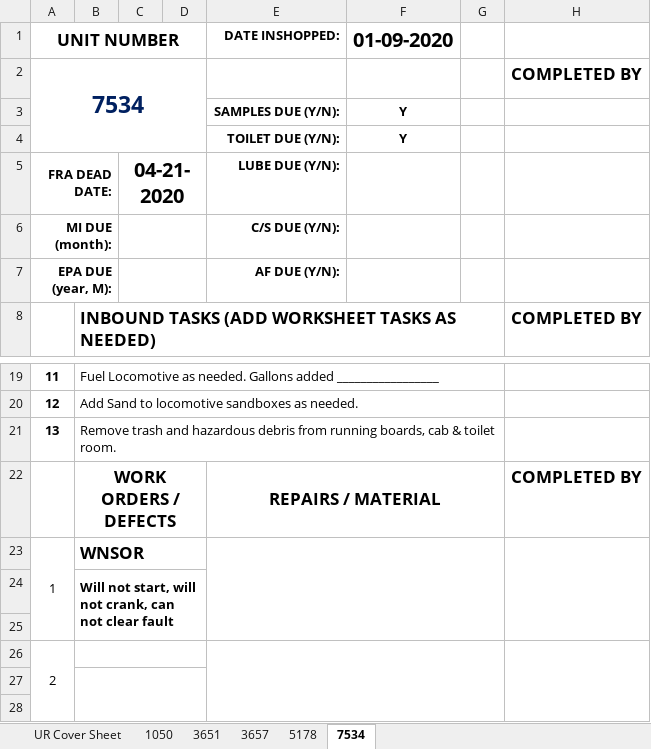
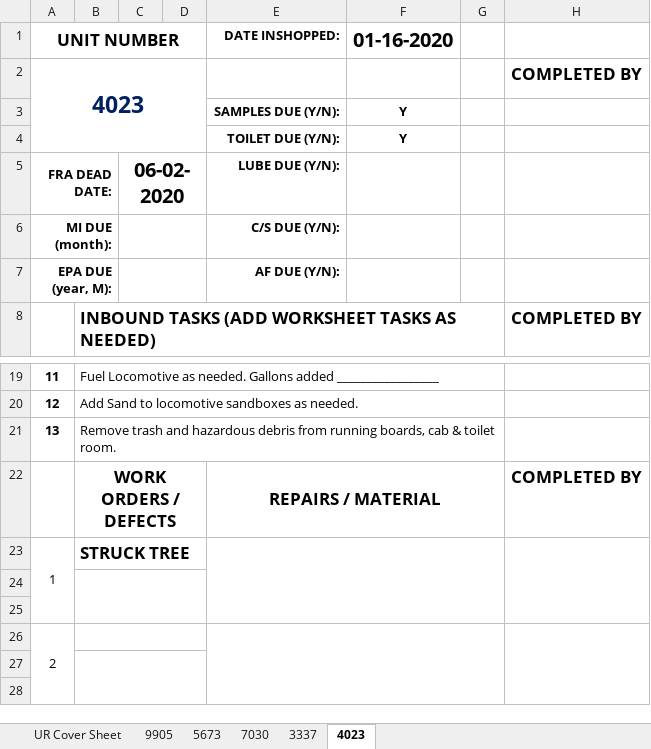
Before and after one commit to robbierobs/NSheet, an Excel workbook: UR_CoverSheets.xlsx, sheet 4023, drawn as a sheet; only a part is shown, gaps mark what is left out; values as stored, in another font and other column widths than the file's, no borders; the diff names each change by its address in the sheet, - before the commit and + after, or states it on an @@ line.

```diff
--- a/UR_CoverSheets.xlsx (sheet 4023)
+++ b/UR_CoverSheets.xlsx (sheet 4023)
-sheet tab: 1050
+sheet tab: 9905
-sheet tab: 3651
+sheet tab: 5673
-sheet tab: 3657
+sheet tab: 7030
-sheet tab: 5178
+sheet tab: 3337
-sheet tab: 7534
+sheet tab: 4023
-F1: 01-09-2020
+F1: 01-16-2020
-A2 (UNIT NUMBER): 7534
+A2 (UNIT NUMBER): 4023
-C5: 04-21-2020
+C5: 06-02-2020
-B23: WNSOR
+B23: STRUCK TREE
-B24: Will not start, will not crank, can not clear fault
+B24: (empty)
```
Also changed, not shown: sheet 3337, sheet 5673, sheet 7030, sheet 9905, MI_CoverSheets.xlsx, 1 other file.
